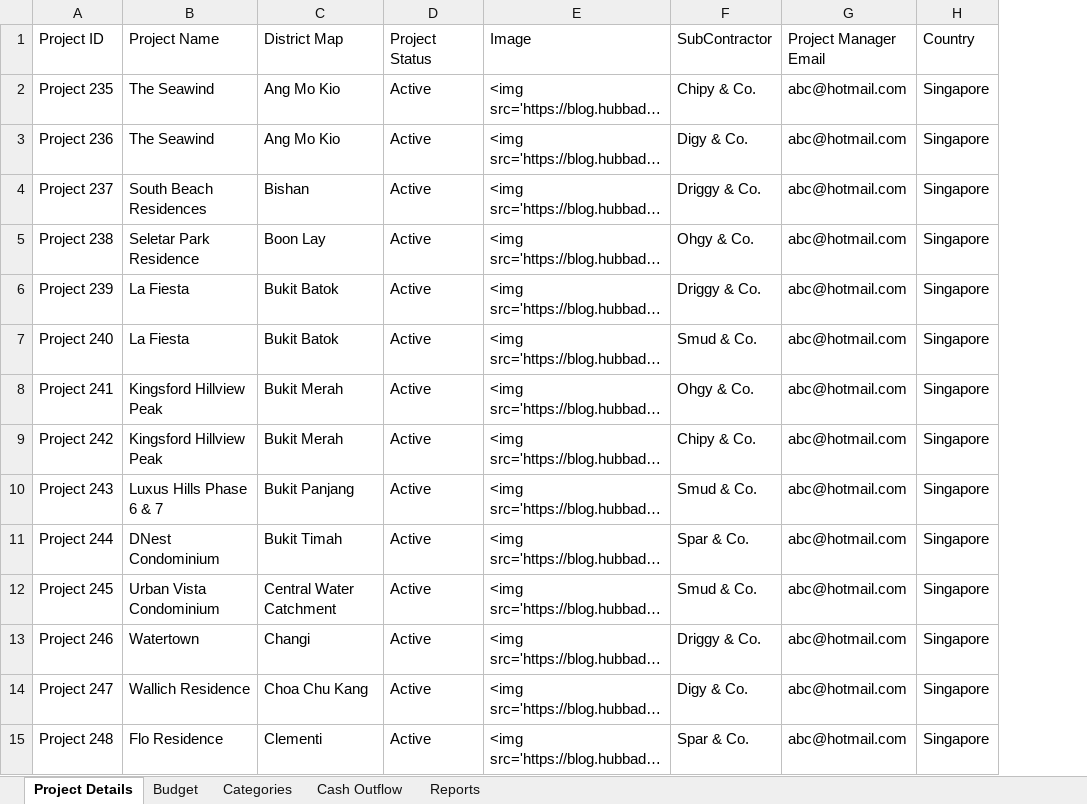
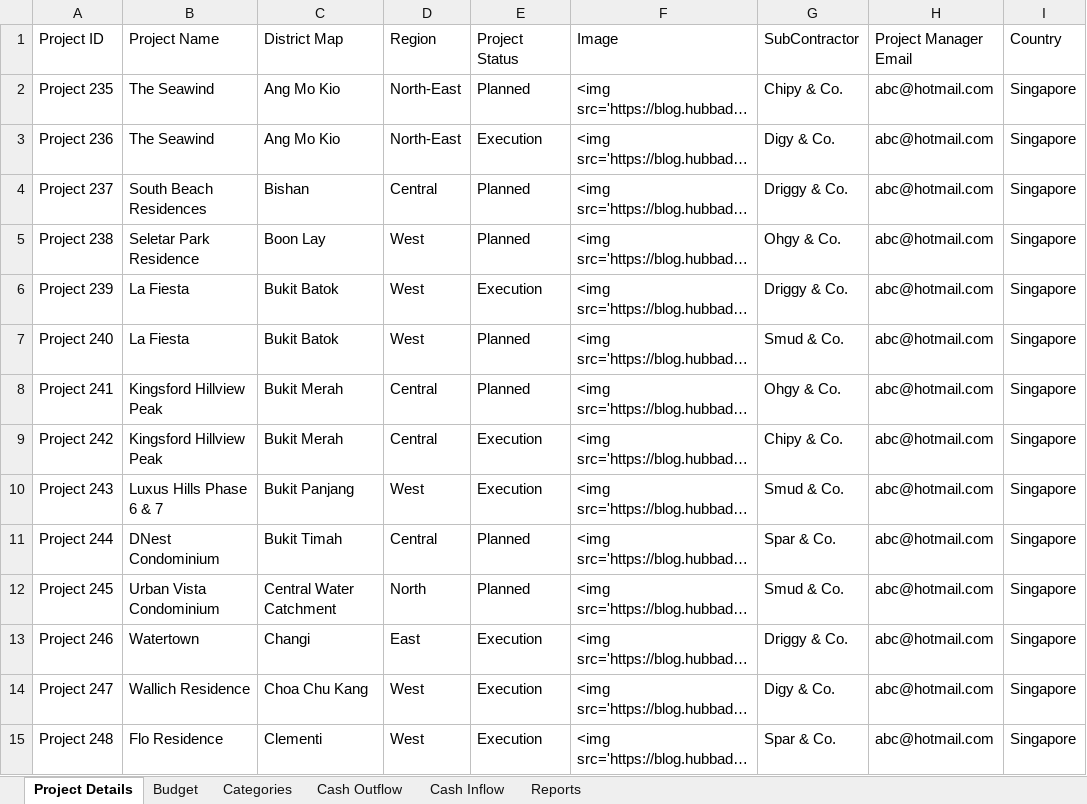
Before and after one commit to amuazm/contractor-data-simulation-2, an Excel workbook: Files/Output/Result.xlsx, sheet Project Details, drawn as a sheet; only a part is shown; long unchanged cells end in …; values as stored, in another font and other column widths than the file's, no borders; addresses are those after the commit; the diff covers the shown part only; the diff names each change by its address in the sheet, - before the commit and + after, or states it on an @@ line.

```diff
--- a/Files/Output/Result.xlsx (sheet Project Details)
+++ b/Files/Output/Result.xlsx (sheet Project Details)
+sheet tab: Cash Inflow
+column D (Region), rows 2-15: North-East | North-East | Central | West | West | West | Central | Central | West | Central | North | East | West | West
-E2 (Project Status): Active
+E2 (Project Status): Planned
-E3 (Project Status): Active
+E3 (Project Status): Execution
-E4:E5 (Project Status): Active
+E4:E5 (Project Status): Planned
-E6 (Project Status): Active
+E6 (Project Status): Execution
-E7:E8 (Project Status): Active
+E7:E8 (Project Status): Planned
-E9:E10 (Project Status): Active
+E9:E10 (Project Status): Execution
-E11:E12 (Project Status): Active
+E11:E12 (Project Status): Planned
-E13:E15 (Project Status): Active
+E13:E15 (Project Status): Execution
```
Also changed, not shown: 21 edited cells elsewhere in this sheet, sheet Cash Outflow, sheet Reports, sheet Categories, sheet Budget, 1 other file.
